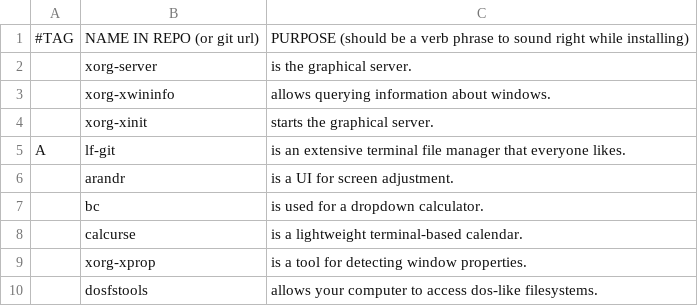
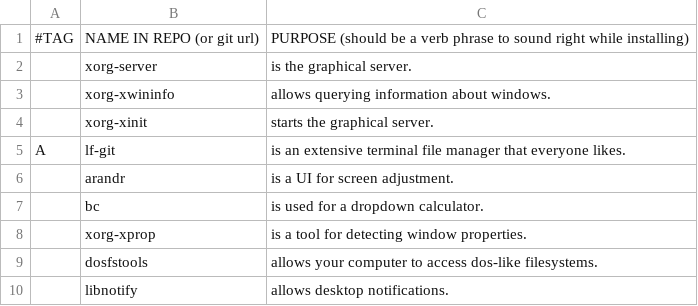
Before and after one commit to Ausbxuse/bsscript, a CSV file: progs.csv, drawn as a sheet; only a part is shown; the shorter side is filled out with more unchanged rows; the diff names each change by its address in the sheet, - before the commit and + after, or states it on an @@ line.

Commit message:
more rice

```diff
--- a/progs.csv
+++ b/progs.csv
-row 8:  | calcurse | is a lightweight terminal-based calendar.
```
